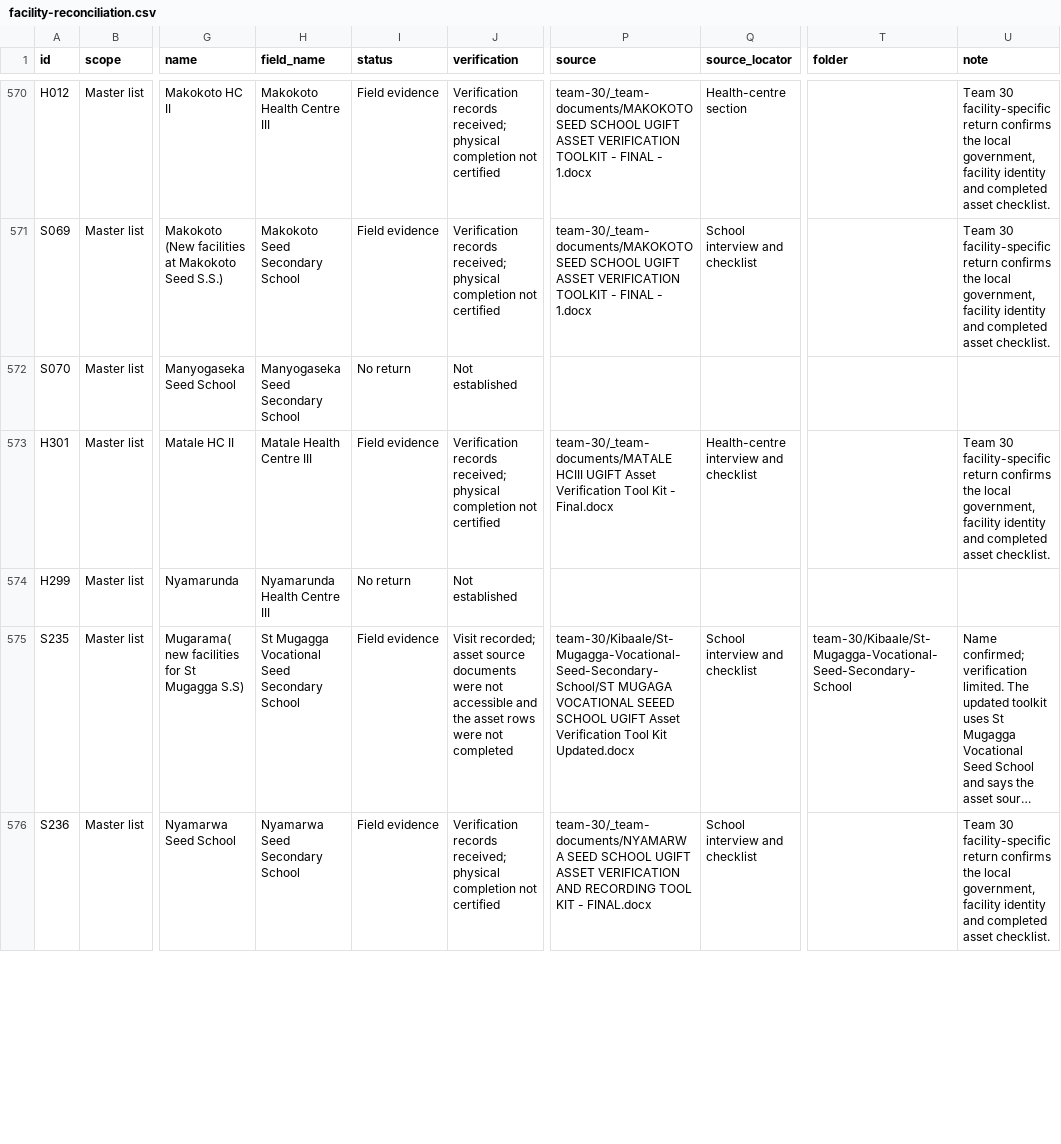
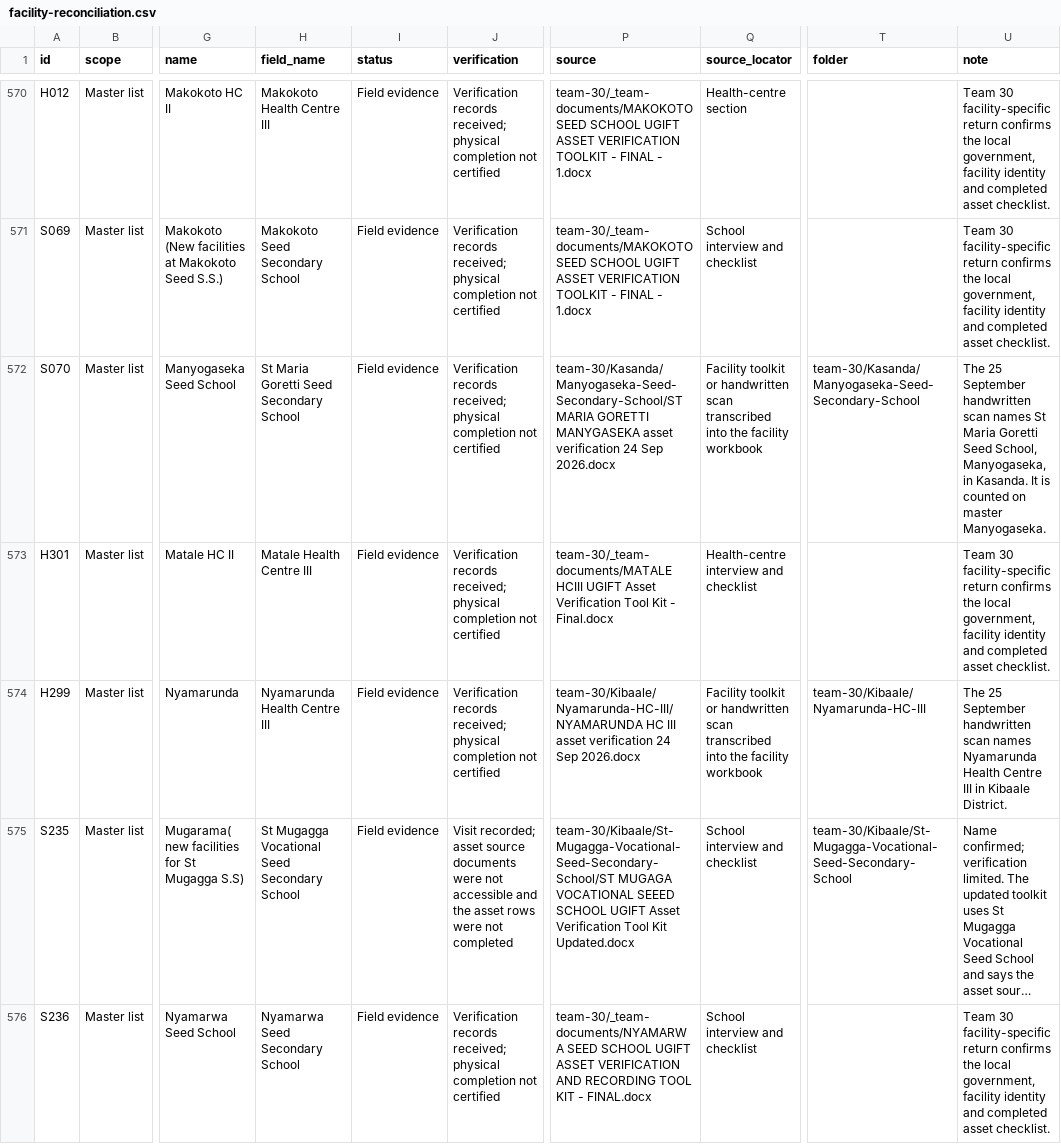
Before and after one commit to WASSWA2624/ugift-data-analysis, a CSV file: raw-data-grouped/facility-reconciliation.csv, drawn as a sheet; only a part is shown, gaps mark what is left out; long unchanged cells end in …; the diff covers the shown part only; the diff names each change by its address in the sheet, - before the commit and + after, or states it on an @@ line.

```diff
--- a/raw-data-grouped/facility-reconciliation.csv
+++ b/raw-data-grouped/facility-reconciliation.csv
-H572 (field_name): Manyogaseka Seed Secondary School
+H572 (field_name): St Maria Goretti Seed Secondary School
-I572 (status): No return
+I572 (status): Field evidence
-J572 (verification): Not established
+J572 (verification): Verification records received; physical completion not certified
-P572 (source): (empty)
+P572 (source): team-30/Kasanda/Manyogaseka-Seed-Secondary-School/ST MARIA GORETTI MANYGASEKA asset verification 24 Sep 2026.docx
-Q572 (source_locator): (empty)
+Q572 (source_locator): Facility toolkit or handwritten scan transcribed into the facility workbook
-T572 (folder): (empty)
+T572 (folder): team-30/Kasanda/Manyogaseka-Seed-Secondary-School
-U572 (note): (empty)
+U572 (note): The 25 September handwritten scan names St Maria Goretti Seed School, Manyogaseka, in Kasanda. It is counted on master Manyogaseka.
-I574 (status): No return
+I574 (status): Field evidence
-J574 (verification): Not established
+J574 (verification): Verification records received; physical completion not certified
-P574 (source): (empty)
+P574 (source): team-30/Kibaale/Nyamarunda-HC-III/NYAMARUNDA HC III asset verification 24 Sep 2026.docx
-Q574 (source_locator): (empty)
+Q574 (source_locator): Facility toolkit or handwritten scan transcribed into the facility workbook
-T574 (folder): (empty)
+T574 (folder): team-30/Kibaale/Nyamarunda-HC-III
-U574 (note): (empty)
+U574 (note): The 25 September handwritten scan names Nyamarunda Health Centre III in Kibaale District.
```
Also changed, not shown: 1 added row and 96 edited cells elsewhere in this file, 32 other files.
